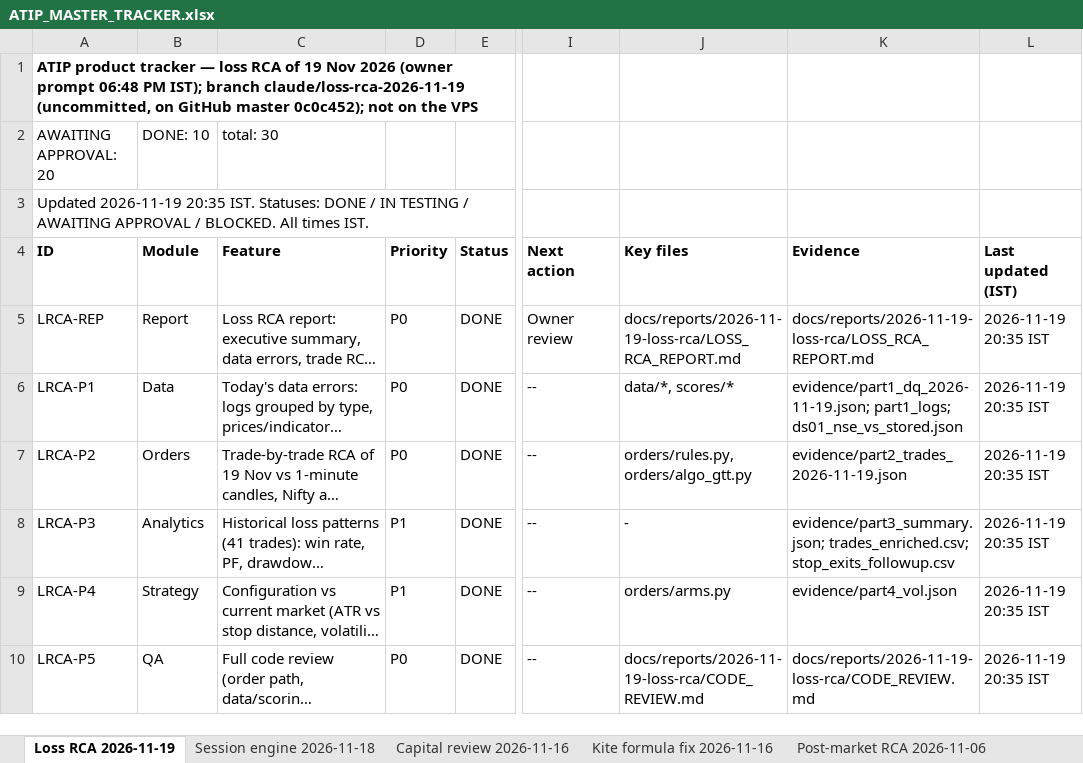
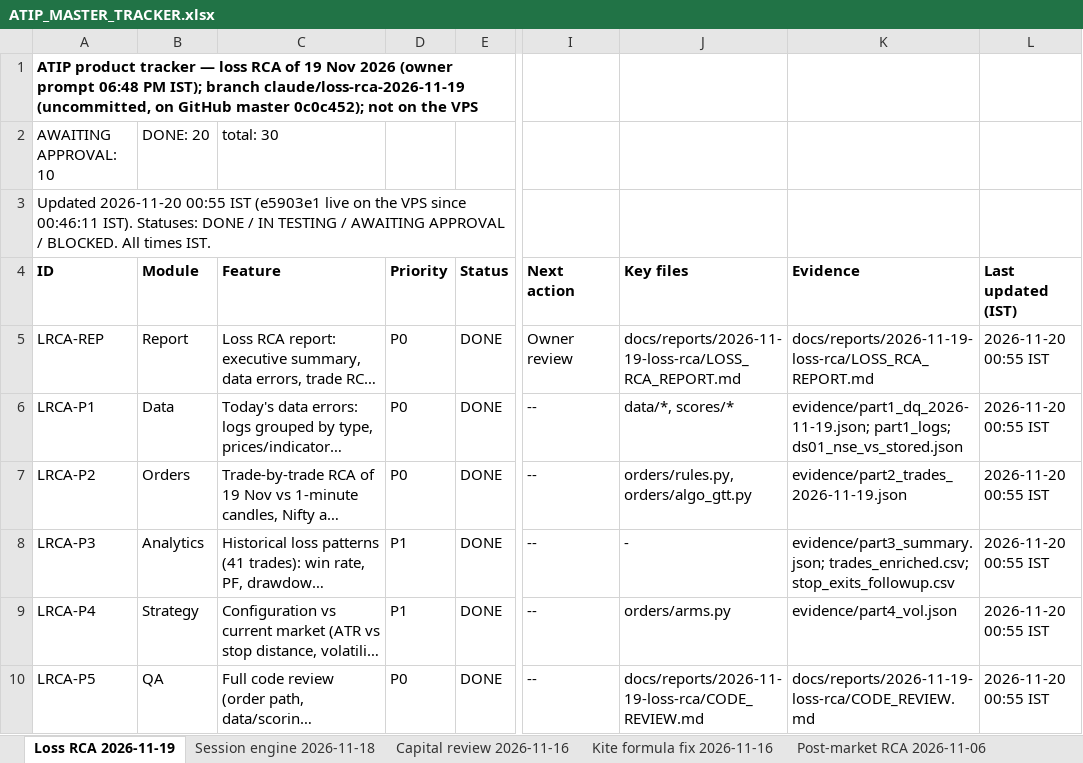
Before and after one commit to sanjaymorankar-debug/ATIP-DEV, an Excel workbook: ATIP_MASTER_TRACKER.xlsx, sheet Loss RCA 2026-11-19, drawn as a sheet; only a part is shown, gaps mark what is left out; long unchanged cells end in …; values as stored, in another font and other column widths than the file's, no borders; the diff covers the shown part only; the diff names each change by its address in the sheet, - before the commit and + after, or states it on an @@ line.

```diff
--- a/ATIP_MASTER_TRACKER.xlsx (sheet Loss RCA 2026-11-19)
+++ b/ATIP_MASTER_TRACKER.xlsx (sheet Loss RCA 2026-11-19)
-A2 (ID): AWAITING APPROVAL: 20
+A2 (ID): AWAITING APPROVAL: 10
-B2 (Module): DONE: 10
+B2 (Module): DONE: 20
-A3 (ID): Updated 2026-11-19 20:35 IST. Statuses: DONE…
+A3 (ID): Updated 2026-11-20 00:55 IST (e5903e1 live on the VPS since 00:46:11 IST). Statuses: DONE…
-L5:L10 (Last updated (IST)): 2026-11-19 20:35 IST
+L5:L10 (Last updated (IST)): 2026-11-20 00:55 IST
```
Also changed, not shown: 60 edited cells elsewhere in this sheet, 5 other files.
